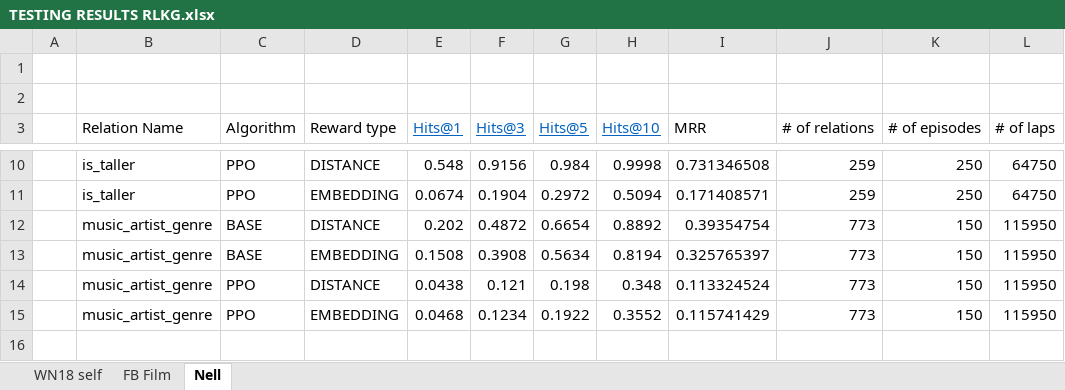
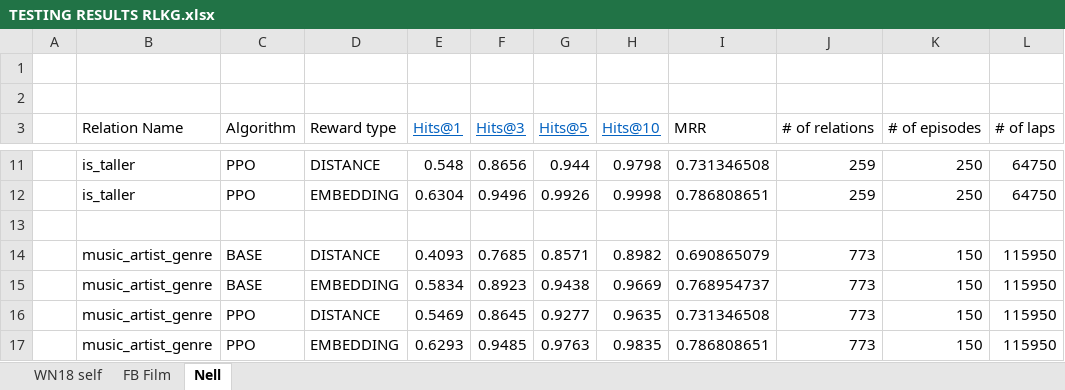
Before and after one commit to DEAL-US/SpaceRL-KG, an Excel workbook: model/data/results/TESTING RESULTS RLKG.xlsx, sheet Nell, drawn as a sheet; only a part is shown, gaps mark what is left out; values as stored, in another font and other column widths than the file's, no borders; addresses are those after the commit; the diff covers the shown part only; the diff names each change by its address in the sheet, - before the commit and + after, or states it on an @@ line.

```diff
--- a/model/data/results/TESTING RESULTS RLKG.xlsx (sheet Nell)
+++ b/model/data/results/TESTING RESULTS RLKG.xlsx (sheet Nell)
-F11 (Hits@3): 0.9156
+F11 (Hits@3): 0.8656
-G11 (Hits@5): 0.984
+G11 (Hits@5): 0.944
-H11 (Hits@10): 0.9998
+H11 (Hits@10): 0.9798
-E12 (Hits@1): 0.0674
+E12 (Hits@1): 0.6304
-F12 (Hits@3): 0.1904
+F12 (Hits@3): 0.9496
-G12 (Hits@5): 0.2972
+G12 (Hits@5): 0.9926
-H12 (Hits@10): 0.5094
+H12 (Hits@10): 0.9998
-I12 (MRR): 0.171408571
+I12 (MRR): 0.786808651
+row 13: (empty)
-E14 (Hits@1): 0.202
+E14 (Hits@1): 0.4093
-F14 (Hits@3): 0.4872
+F14 (Hits@3): 0.7685
-G14 (Hits@5): 0.6654
+G14 (Hits@5): 0.8571
-H14 (Hits@10): 0.8892
+H14 (Hits@10): 0.8982
-I14 (MRR): 0.39354754
+I14 (MRR): 0.690865079
-E15 (Hits@1): 0.1508
+E15 (Hits@1): 0.5834
-F15 (Hits@3): 0.3908
+F15 (Hits@3): 0.8923
-G15 (Hits@5): 0.5634
+G15 (Hits@5): 0.9438
-H15 (Hits@10): 0.8194
+H15 (Hits@10): 0.9669
-I15 (MRR): 0.325765397
+I15 (MRR): 0.768954737
-E16 (Hits@1): 0.0438
+E16 (Hits@1): 0.5469
-F16 (Hits@3): 0.121
+F16 (Hits@3): 0.8645
-G16 (Hits@5): 0.198
+G16 (Hits@5): 0.9277
-H16 (Hits@10): 0.348
+H16 (Hits@10): 0.9635
-I16 (MRR): 0.113324524
+I16 (MRR): 0.731346508
-E17 (Hits@1): 0.0468
+E17 (Hits@1): 0.6293
-F17 (Hits@3): 0.1234
+F17 (Hits@3): 0.9485
-G17 (Hits@5): 0.1922
+G17 (Hits@5): 0.9763
-H17 (Hits@10): 0.3552
+H17 (Hits@10): 0.9835
-I17 (MRR): 0.115741429
+I17 (MRR): 0.786808651
```
Also changed, not shown: 1 added row and 30 edited cells elsewhere in this sheet, sheet WN18 self, sheet FB Film, formulas that keep their value.
